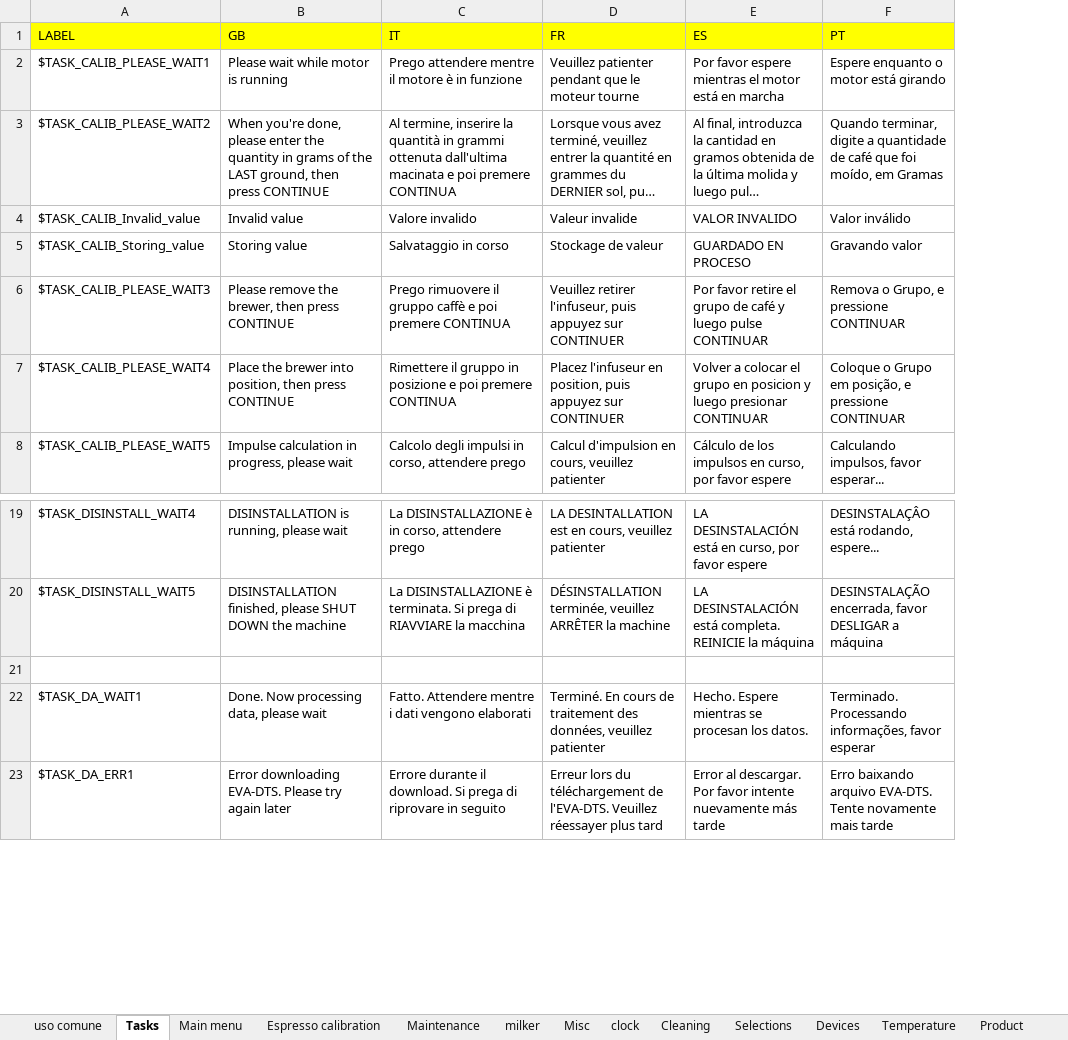
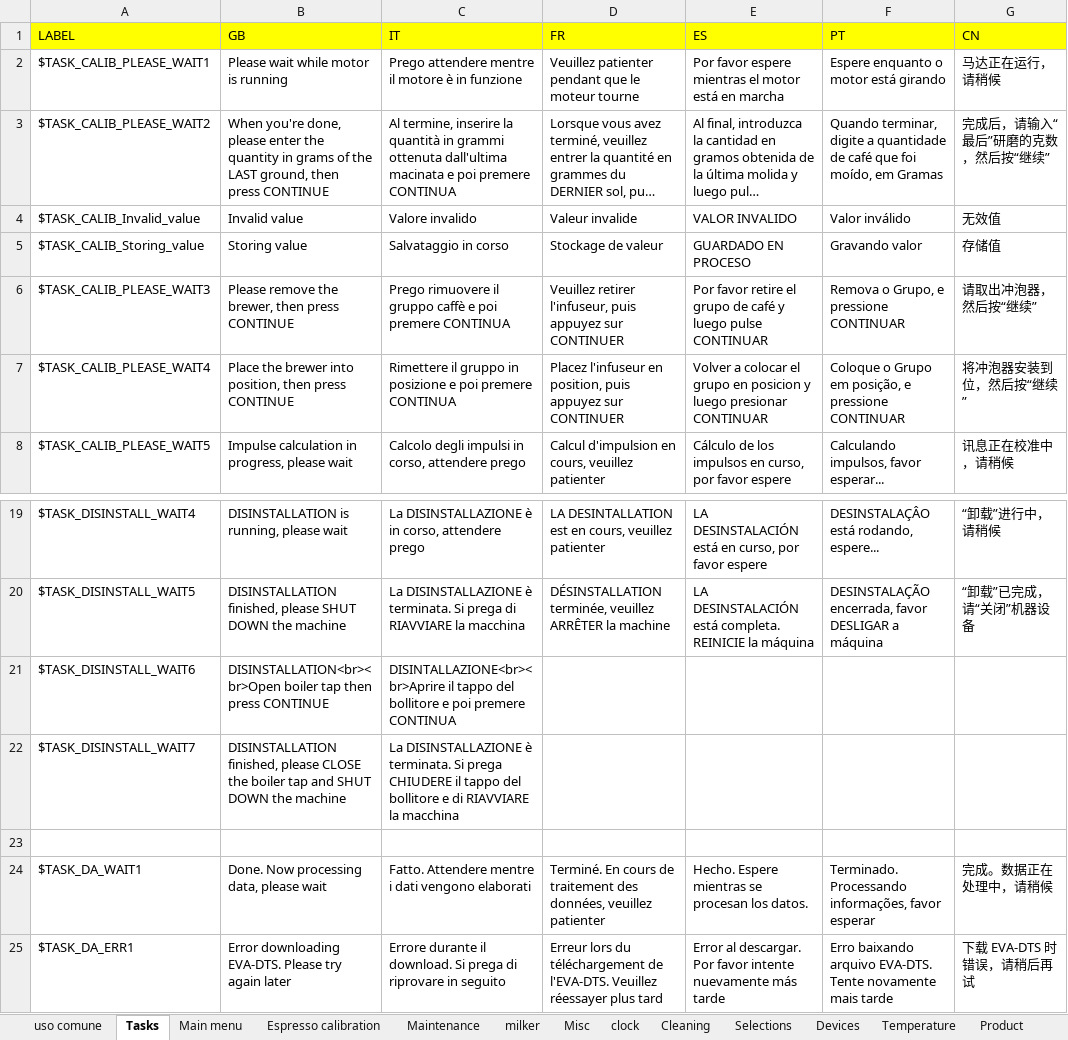
Before and after one commit to I1kham/gpu-fts-nestle-2019, an Excel workbook: MenuProgTranslator/translations.xlsx, sheet Tasks, drawn as a sheet; only a part is shown, gaps mark what is left out; long unchanged cells end in …; values as stored, in another font and other column widths than the file's, no borders; the diff names each change by its address in the sheet, - before the commit and + after, or states it on an @@ line.

```diff
--- a/MenuProgTranslator/translations.xlsx (sheet Tasks)
+++ b/MenuProgTranslator/translations.xlsx (sheet Tasks)
+column G (CN), rows 2-8: 马达正在运行，请稍候 | 完成后，请输入“最后”研磨的克数，然后按“继续” | 无效值 | 存储值 | 请取出冲泡器，然后按“继续” | 将冲泡器安装到位，然后按“继续” | 讯息正在校准中，请稍候; rows 19-20: “卸载”进行中，请稍候 | “卸载”已完成，请“关闭”机器设备; rows 24-25: 完成。数据正在处理中，请稍候 | 下载 EVA-DTS 时错误，请稍后再试
+row 21: $TASK_DISINSTALL_WAIT6 | DISINSTALLATION<br><br>Open boiler tap then press CONTINUE | DISINTALLAZIONE<br><br>Aprire il tappo del bollitore e poi premere CONTINUA
+row 22: $TASK_DISINSTALL_WAIT7 | DISINSTALLATION finished, please CLOSE the boiler tap and SHUT DOWN the machine | La DISINSTALLAZIONE è terminata. Si prega CHIUDERE il tappo del bollitore e di RIAVVIARE la macchina
```
Also changed, not shown: sheet Misc, sheet uso comune, sheet Product, sheet Temperature, sheet Menu Data Audit, sheet clock, 8 more sheets, 11 other files.
